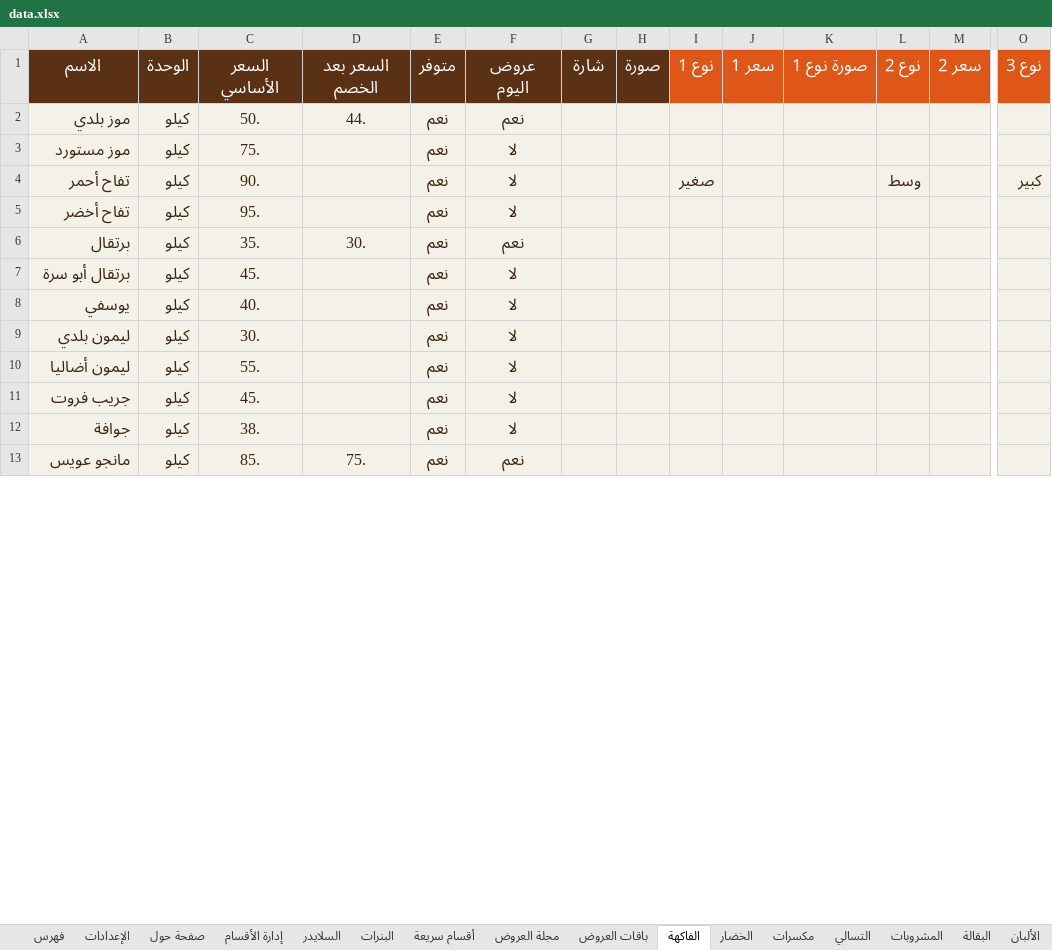
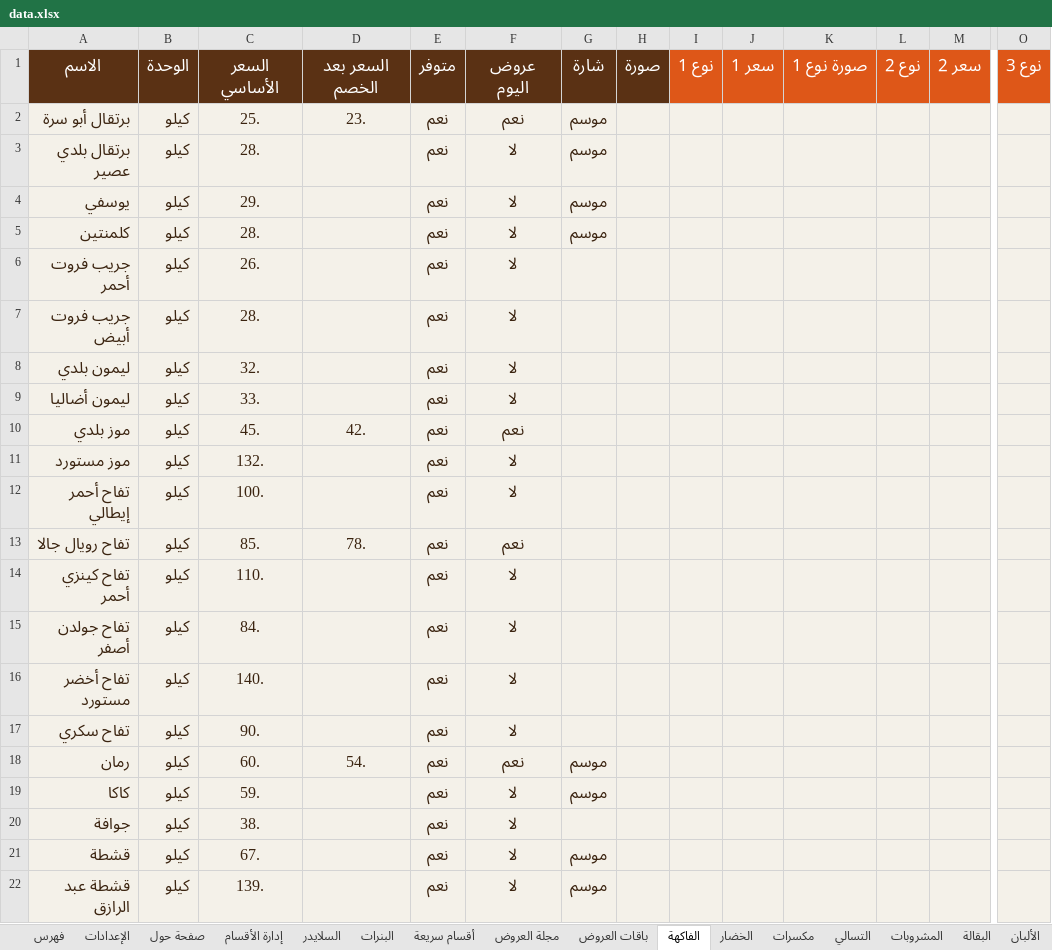
Before and after one commit to abdelazim17/23, an Excel workbook: data.xlsx, sheet الفاكهة, drawn as a sheet; only a part is shown, gaps mark what is left out; values as stored, in another font and other column widths than the file's, no borders; conditional formats not drawn; removed rows and columns are numbered as before the commit, all else as after; rows hold the shown columns only; the diff covers the shown part only; the diff names each change by its address in the sheet, - before the commit and + after, or states it on an @@ line.

```diff
--- a/data.xlsx (sheet الفاكهة)
+++ b/data.xlsx (sheet الفاكهة)
-row 2: موز بلدي | كيلو | 50. | 44. | نعم | نعم
-row 3: موز مستورد | كيلو | 75. |  | نعم | لا
-row 4: تفاح أحمر | كيلو | 90. |  | نعم | لا |  |  | صغير |  |  | وسط |  | كبير
-row 5: تفاح أخضر | كيلو | 95. |  | نعم | لا
-row 6: برتقال | كيلو | 35. | 30. | نعم | نعم
-C2: 45.
+C2: 25.
-D2: (empty)
+D2: 23.
-F2: لا
+F2: نعم
-G2: (empty)
+G2: موسم
+row 3: برتقال بلدي عصير | كيلو | 28. |  | نعم | لا | موسم
-C4: 40.
+C4: 29.
-G4: (empty)
+G4: موسم
+row 5: كلمنتين | كيلو | 28. |  | نعم | لا | موسم
+row 6: جريب فروت أحمر | كيلو | 26. |  | نعم | لا
+row 7: جريب فروت أبيض | كيلو | 28. |  | نعم | لا
-C8: 30.
+C8: 32.
-C9: 55.
+C9: 33.
+row 10: موز بلدي | كيلو | 45. | 42. | نعم | نعم
+row 11: موز مستورد | كيلو | 132. |  | نعم | لا
+row 12: تفاح أحمر إيطالي | كيلو | 100. |  | نعم | لا
+row 13: تفاح رويال جالا | كيلو | 85. | 78. | نعم | نعم
+row 14: تفاح كينزي أحمر | كيلو | 110. |  | نعم | لا
-A15: جريب فروت
+A15: تفاح جولدن أصفر
-C15: 45.
+C15: 84.
+row 16: تفاح أخضر مستورد | كيلو | 140. |  | نعم | لا
+row 17: تفاح سكري | كيلو | 90. |  | نعم | لا
+row 18: رمان | كيلو | 60. | 54. | نعم | نعم | موسم
+row 19: كاكا | كيلو | 59. |  | نعم | لا | موسم
-row 13: مانجو عويس | كيلو | 85. | 75. | نعم | نعم
+row 21: قشطة | كيلو | 67. |  | نعم | لا | موسم
+row 22: قشطة عبد الرازق | كيلو | 139. |  | نعم | لا | موسم
```
Also changed, not shown: 15 added rows, 4 removed rows and 28 edited cells elsewhere in this sheet, sheet البقالة, sheet الألبان, sheet المشروبات, sheet التسالي, sheet مكسرات, sheet المخبوزات, 4 more sheets, other sheet tabs, 54 other files.
